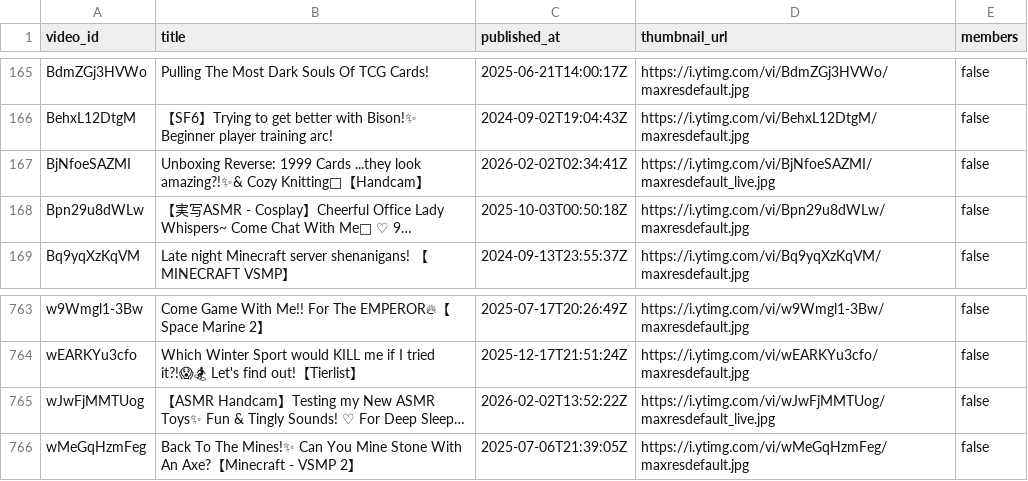
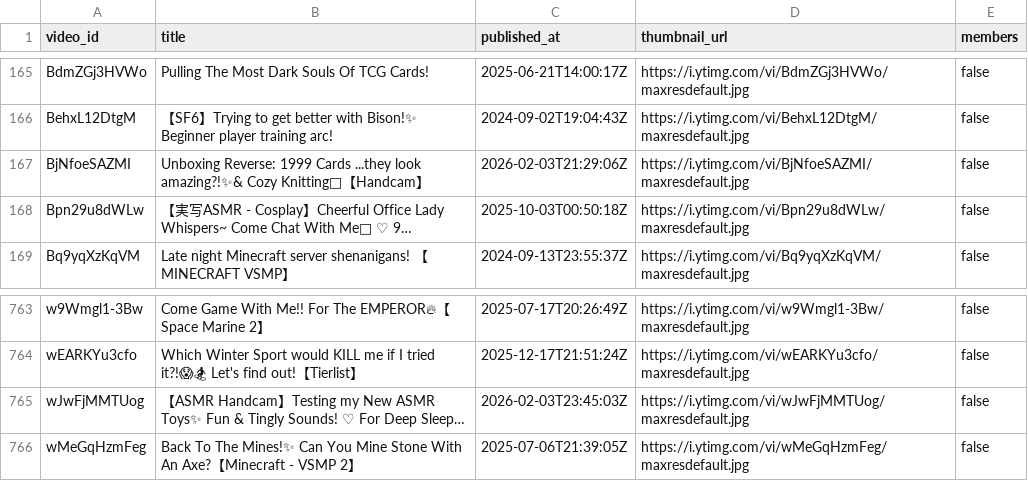
Before and after one commit to KamoTimestamps/timekeeper, a CSV file: metadata/videos.csv, drawn as a sheet; only a part is shown, gaps mark what is left out; long unchanged cells end in …; the diff names each change by its address in the sheet, - before the commit and + after, or states it on an @@ line.

```diff
--- a/metadata/videos.csv
+++ b/metadata/videos.csv
-C167 (published_at): 2026-02-02T02:34:41Z
+C167 (published_at): 2026-02-03T21:29:06Z
-D167 (thumbnail_url): https://i.ytimg.com/vi/BjNfoeSAZMI/maxresdefault_live.jpg
+D167 (thumbnail_url): https://i.ytimg.com/vi/BjNfoeSAZMI/maxresdefault.jpg
-C765 (published_at): 2026-02-02T13:52:22Z
+C765 (published_at): 2026-02-03T23:45:03Z
-D765 (thumbnail_url): https://i.ytimg.com/vi/wJwFjMMTUog/maxresdefault_live.jpg
+D765 (thumbnail_url): https://i.ytimg.com/vi/wJwFjMMTUog/maxresdefault.jpg
```
